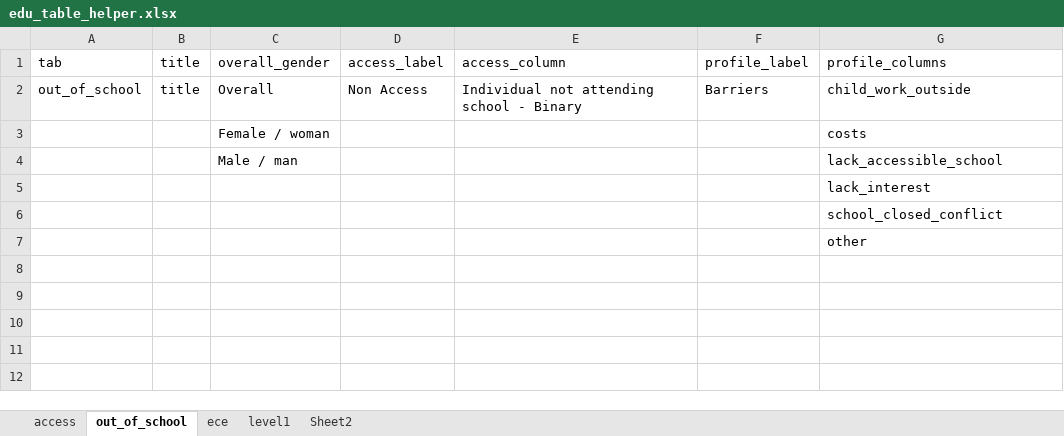
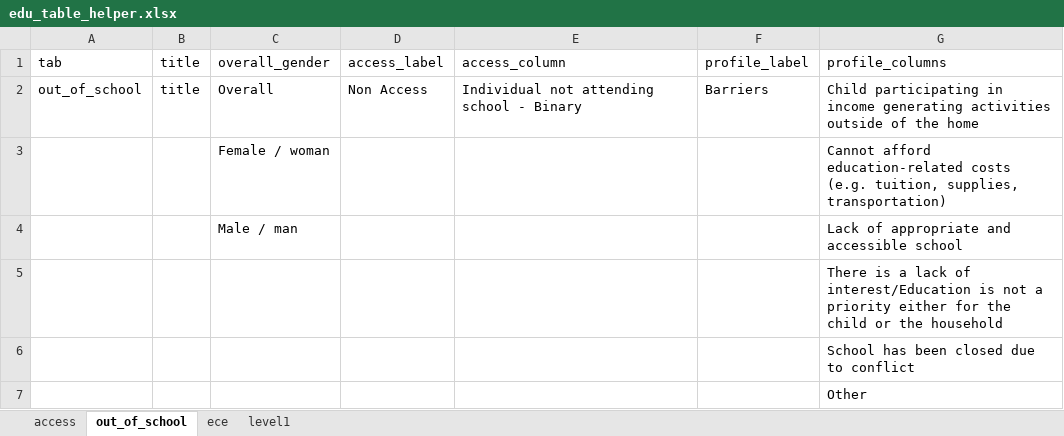
Before and after one commit to martivit/EduAnalysisTool, an Excel workbook: input_tool/edu_table_helper.xlsx, sheet out_of_school, drawn as a sheet; values as stored, in another font and other column widths than the file's, no borders; the diff names each change by its address in the sheet, - before the commit and + after, or states it on an @@ line.

```diff
--- a/input_tool/edu_table_helper.xlsx (sheet out_of_school)
+++ b/input_tool/edu_table_helper.xlsx (sheet out_of_school)
-sheet tab: Sheet2
-G2 (profile_columns): child_work_outside
+G2 (profile_columns): Child participating in income generating activities outside of the home
-G3 (profile_columns): costs
+G3 (profile_columns): Cannot afford education-related costs (e.g. tuition, supplies, transportation)
-G4 (profile_columns): lack_accessible_school
+G4 (profile_columns): Lack of appropriate and accessible school
-G5 (profile_columns): lack_interest
+G5 (profile_columns): There is a lack of interest/Education is not a priority either for the child or the household
-G6 (profile_columns): school_closed_conflict
+G6 (profile_columns): School has been closed due to conflict
-G7 (profile_columns): other
+G7 (profile_columns): Other
```
Also changed, not shown: input_tool/edu_analysistools_loa.xlsx, 6 other files.
